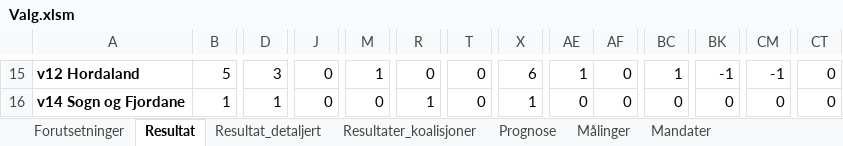
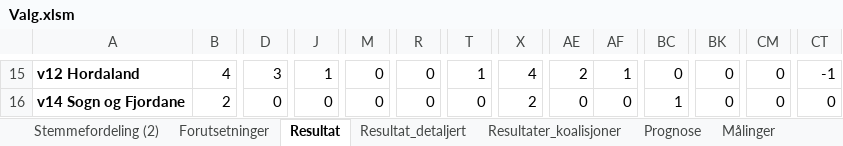
Before and after one commit to Harhoy/valgmodell, an Excel workbook: modell/Valg.xlsm, sheet Resultat, drawn as a sheet; only a part is shown, gaps mark what is left out; values as stored, in another font and other column widths than the file's, no borders; charts and pictures and conditional formats not drawn; the diff covers the shown part only; the diff names each change by its address in the sheet, - before the commit and + after, or states it on an @@ line.

```diff
--- a/modell/Valg.xlsm (sheet Resultat)
+++ b/modell/Valg.xlsm (sheet Resultat)
+sheet tab: Stemmefordeling (2)
-B15: 5
+B15: 4
-J15: 0
+J15: 1
-M15: 1
+M15: 0
-T15: 0
+T15: 1
-X15: 6
+X15: 4
-AE15: 1
+AE15: 2
-AF15: 0
+AF15: 1
-BC15: 1
+BC15: 0
-BK15: -1
+BK15: 0
-CM15: -1
+CM15: 0
-CT15: 0
+CT15: -1
-B16: 1
+B16: 2
-D16: 1
+D16: 0
-R16: 1
+R16: 0
-X16: 1
+X16: 2
-BC16: 0
+BC16: 1
```
Also changed, not shown: 1 added row, 1 removed row and 275 edited cells elsewhere in this sheet, sheet Stemmefordeling, sheet Resultat_detaljert, sheet Mandater, sheet Prognose, sheet Målinger, sheet Ark3, 2 more sheets, other sheet tabs, formulas that keep their value, charts or pictures, 16 other files.
